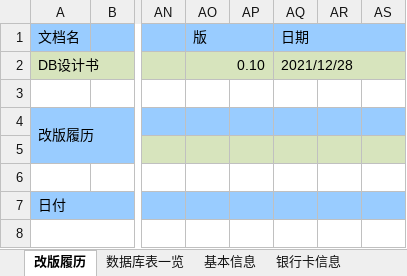
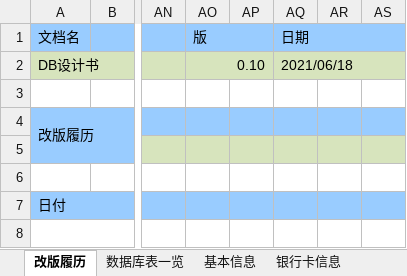
Before and after one commit to 514840279/tools-doc, an Excel workbook: file/design/人物信息表结构.xlsx, sheet 改版履历, drawn as a sheet; only a part is shown, gaps mark what is left out; values as stored, in another font and other column widths than the file's, no borders; the diff names each change by its address in the sheet, - before the commit and + after, or states it on an @@ line.

```diff
--- a/file/design/人物信息表结构.xlsx (sheet 改版履历)
+++ b/file/design/人物信息表结构.xlsx (sheet 改版履历)
-AQ2 (日期): 2021/12/28
+AQ2 (日期): 2021/06/18
```
Also changed, not shown: sheet QQ号码关联, sheet 手机号码关联, sheet 手机号码, sheet 证书, sheet 车辆信息, sheet 语言技能, 13 more sheets, 3 other files.
